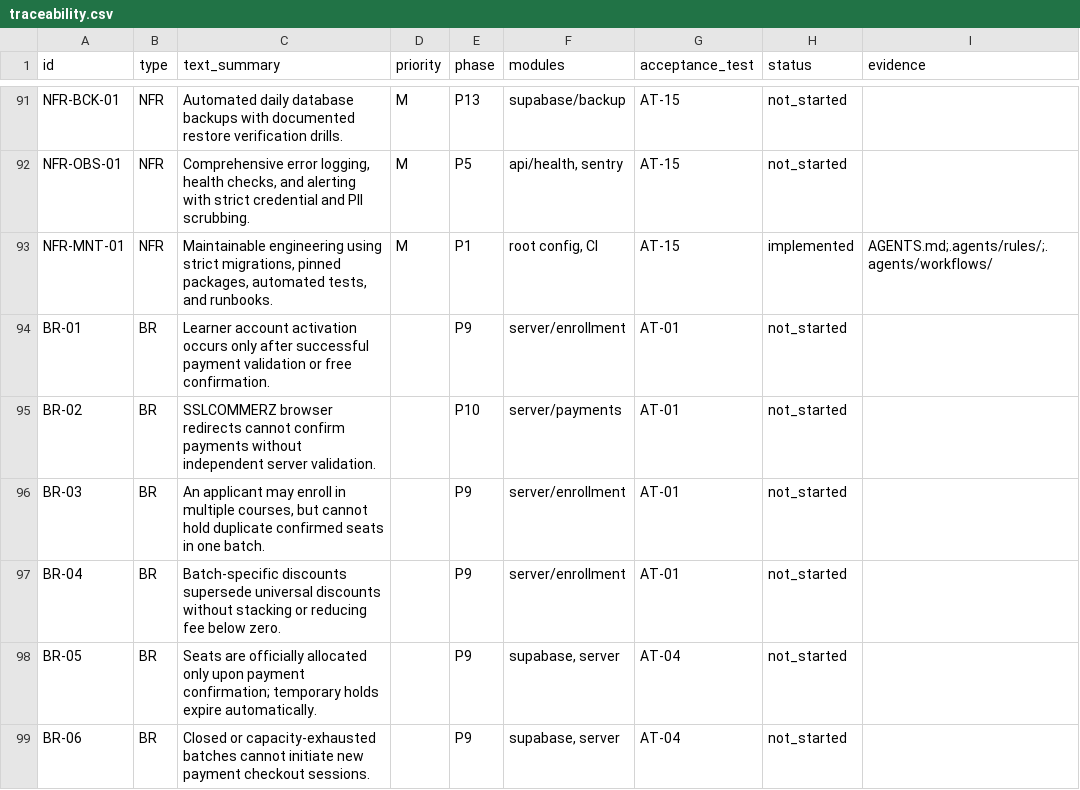
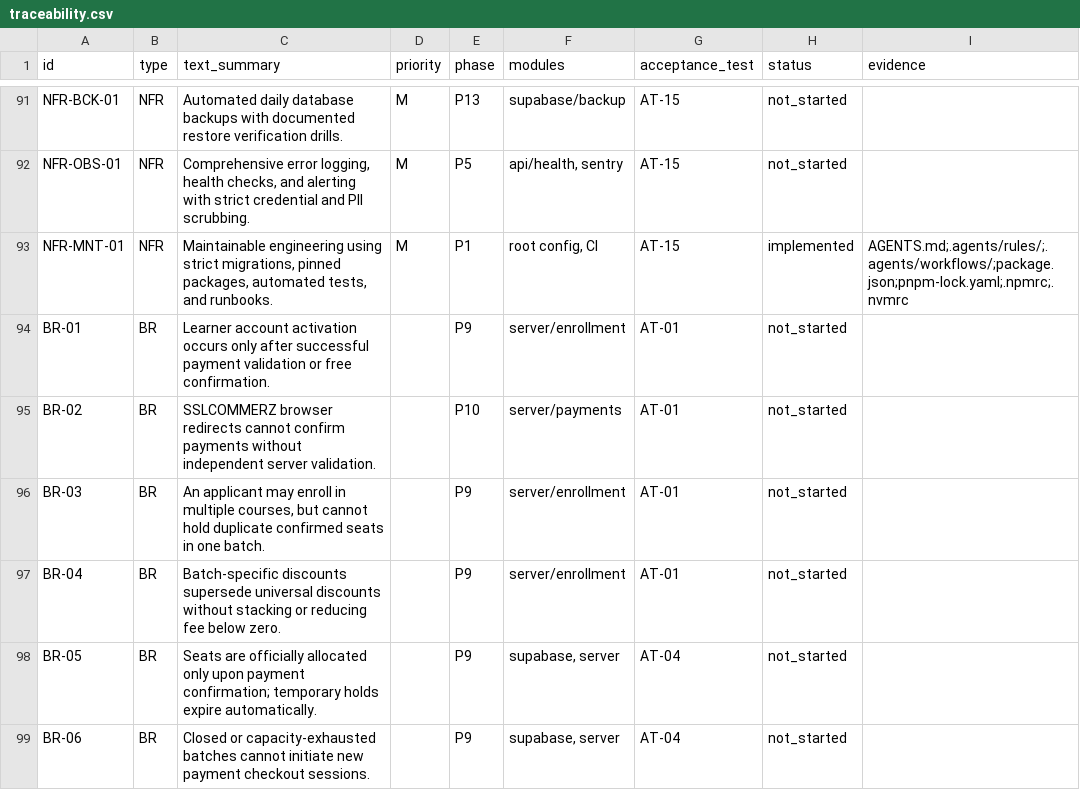
Before and after one commit to lnatechnicalassets-wq/LNA-Website, a CSV file: docs/traceability.csv, drawn as a sheet; only a part is shown, gaps mark what is left out.

Commit message:
feat(scaffold): initialize Next.js 16 app with TypeScript and Tailwind 4 [NFR-MNT-01]

```diff
--- a/docs/traceability.csv
+++ b/docs/traceability.csv
@@ -92,3 +92,3 @@ NFR-BCK-01,NFR,Automated daily database backups with documented restore verifica
 NFR-OBS-01,NFR,"Comprehensive error logging, health checks, and alerting with strict credential and PII scrubbing.",M,P5,"api/health, sentry",AT-15,not_started,
-NFR-MNT-01,NFR,"Maintainable engineering using strict migrations, pinned packages, automated tests, and runbooks.",M,P1,"root config, CI",AT-15,implemented,AGENTS.md;.agents/rules/;.agents/workflows/
+NFR-MNT-01,NFR,"Maintainable engineering using strict migrations, pinned packages, automated tests, and runbooks.",M,P1,"root config, CI",AT-15,implemented,AGENTS.md;.agents/rules/;.agents/workflows/;package.json;pnpm-lock.yaml;.npmrc;.nvmrc
 BR-01,BR,Learner account activation occurs only after successful payment validation or free confirmation.,,P9,server/enrollment,AT-01,not_started,
```
Also changed, not shown: 15 other files.
